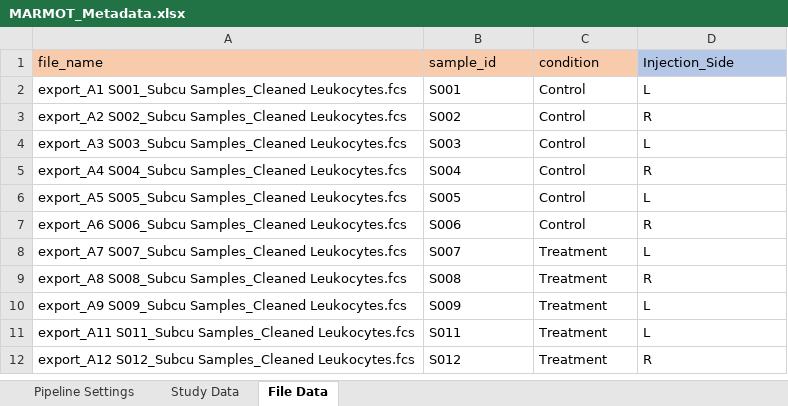
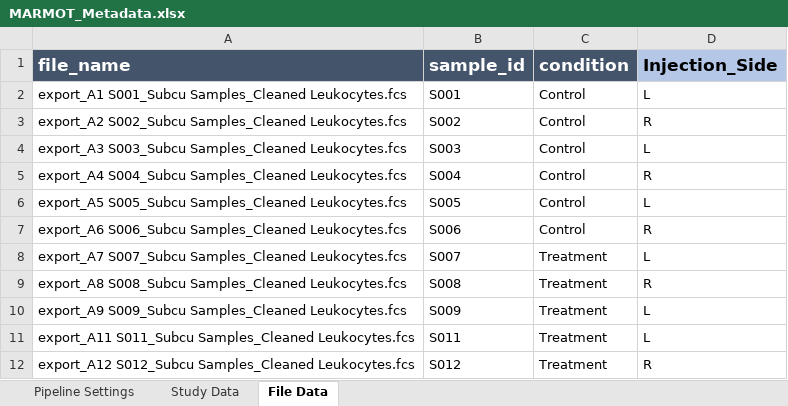
Before and after one commit to peterleary/MARMOT, an Excel workbook: inst/pipeline/MARMOT_Metadata.xlsx, sheet File Data, drawn as a sheet; values as stored, in another font and other column widths than the file's, no borders; conditional formats not drawn; the diff names each change by its address in the sheet, - before the commit and + after, or states it on an @@ line.

```diff
--- a/inst/pipeline/MARMOT_Metadata.xlsx (sheet File Data)
+++ b/inst/pipeline/MARMOT_Metadata.xlsx (sheet File Data)
-A1:C1 fill: #F8CBAD
+A1:C1 fill: #44546A
-A1:D1 bold: off
+A1:D1 bold: on
-A1:C1 text colour: black
+A1:C1 text colour: #FFFFFF
@@ A1:D1 text size: larger @@
```
Also changed, not shown: sheet Study Data, sheet Pipeline Settings, 10 other files.
